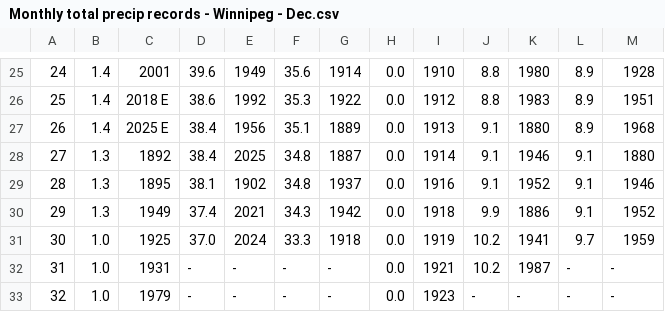
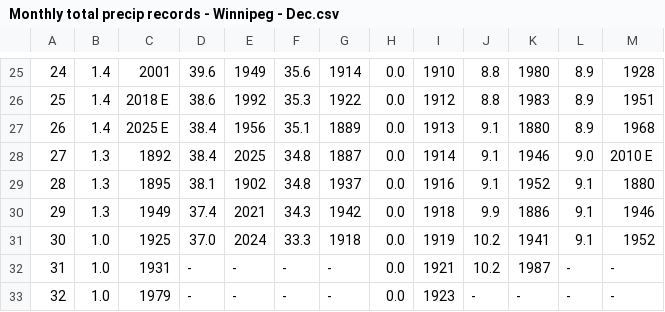
Before and after one commit to jjulietv-pixel/WPGmonthlyprecip, a CSV file: Monthly total precip records - Winnipeg - Dec.csv, drawn as a sheet; only a part is shown, gaps mark what is left out; the diff names each change by its address in the sheet, - before the commit and + after, or states it on an @@ line.

```diff
--- a/Monthly total precip records - Winnipeg - Dec.csv
+++ b/Monthly total precip records - Winnipeg - Dec.csv
-L28: 9.1
+L28: 9.0
-M28: 1880
+M28: 2010 E
-M29: 1946
+M29: 1880
-M30: 1952
+M30: 1946
-L31: 9.7
+L31: 9.1
-M31: 1959
+M31: 1952
```
Also changed, not shown: Monthly total precip records - Winnipeg - Fall.csv, Monthly total precip records - Winnipeg - Sep.csv, 1 other file.
